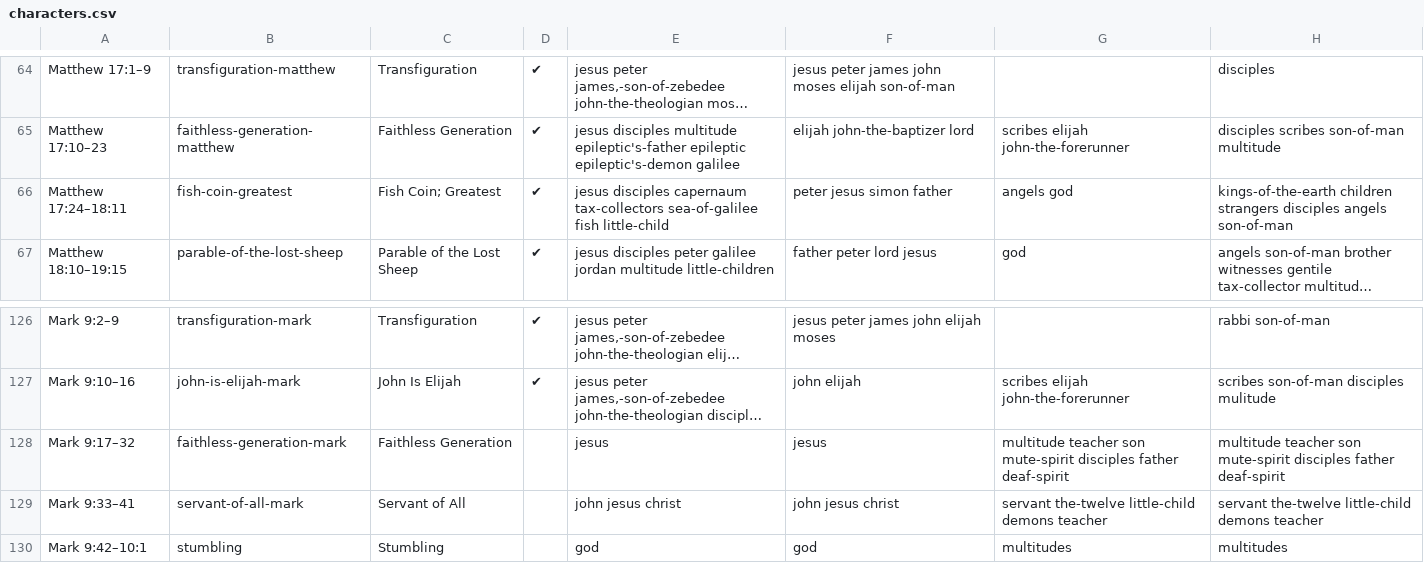
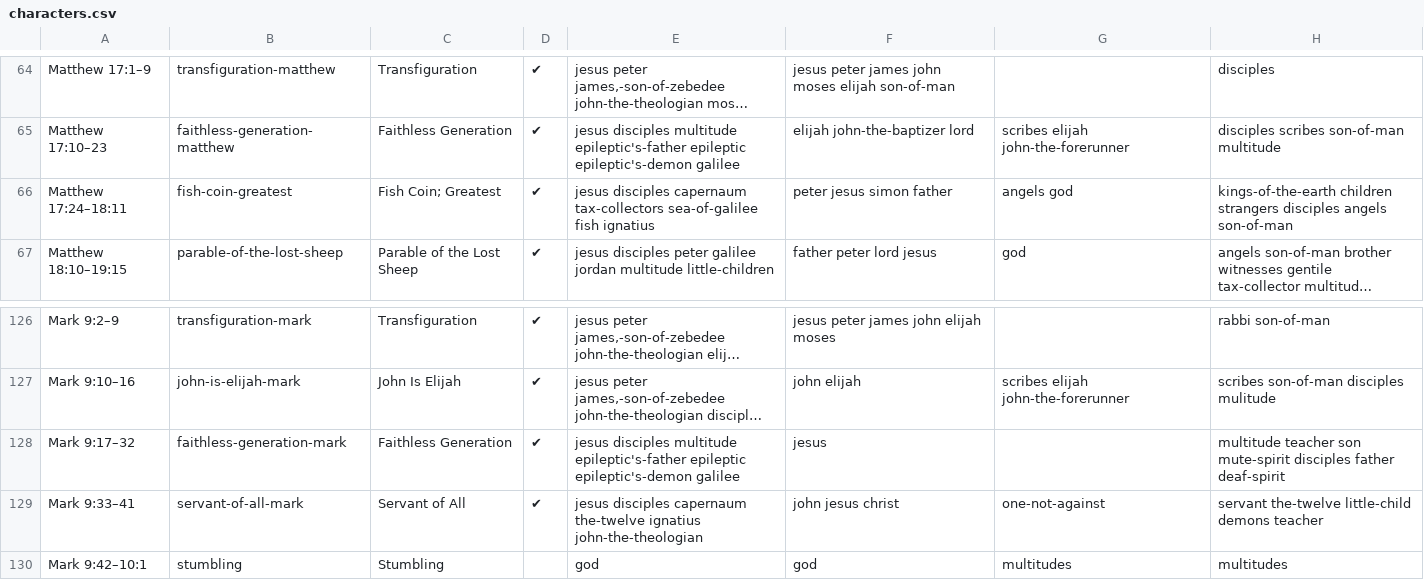
Before and after one commit to gospeldesk/www.gospeldesk.org, a CSV file: src/characters.csv, drawn as a sheet; only a part is shown, gaps mark what is left out; long unchanged cells end in …; the diff names each change by its address in the sheet, - before the commit and + after, or states it on an @@ line.

```diff
--- a/src/characters.csv
+++ b/src/characters.csv
-E66: …sea-of-galilee fish little-child
+E66: …sea-of-galilee fish ignatius
-D128:D129: (empty)
+D128:D129: ✔
-E128: jesus
+E128: jesus disciples multitude epileptic's-father epileptic epileptic's-demon galilee
-G128: multitude teacher son mute-spirit disciples father deaf-spirit
+G128: (empty)
-E129: john jesus christ
+E129: jesus disciples capernaum the-twelve ignatius john-the-theologian
-G129: servant the-twelve little-child demons teacher
+G129: one-not-against
```
Also changed, not shown: 7 other files.
